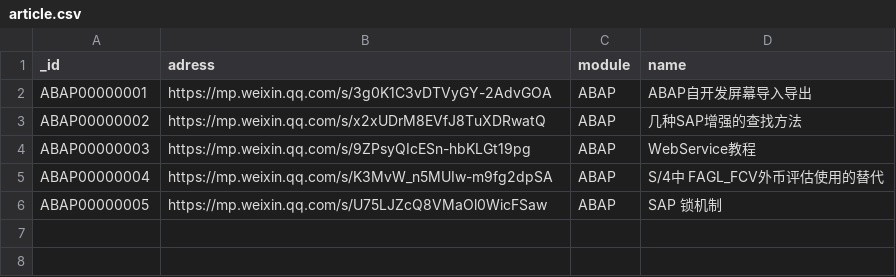
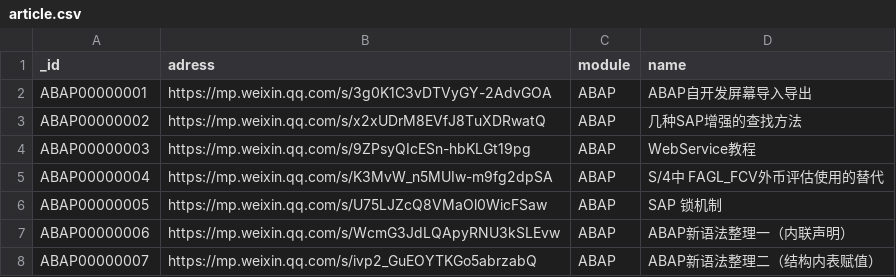
Before and after one commit to CHENSHUAI6/enjoyShare, a CSV file: 云数据库上传模板/article.csv, drawn as a sheet; the diff names each change by its address in the sheet, - before the commit and + after, or states it on an @@ line.

Commit message:
2020-05-14
新代码发布！

```diff
--- a/云数据库上传模板/article.csv
+++ b/云数据库上传模板/article.csv
+row 7: ABAP00000006 | https://mp.weixin.qq.com/s/WcmG3JdLQApyRNU3kSLEvw | ABAP | ABAP新语法整理一（内联声明）
+row 8: ABAP00000007 | https://mp.weixin.qq.com/s/ivp2_GuEOYTKGo5abrzabQ | ABAP | ABAP新语法整理二（结构内表赋值）
```
